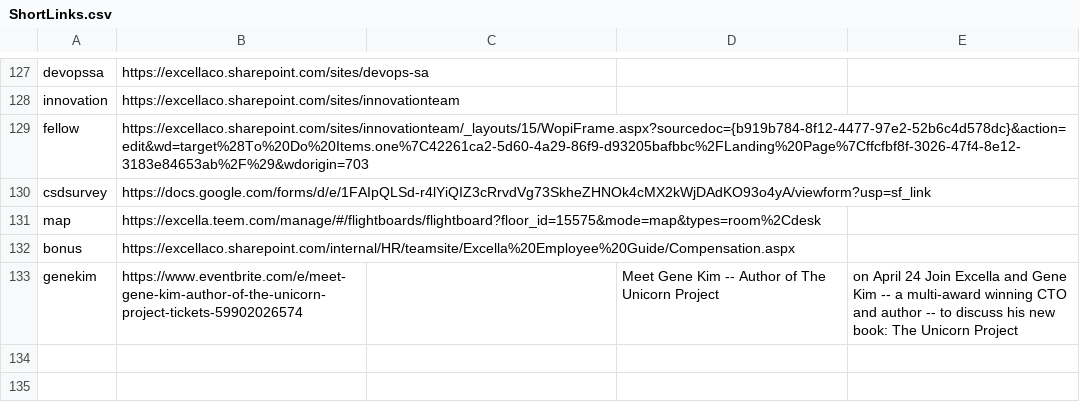
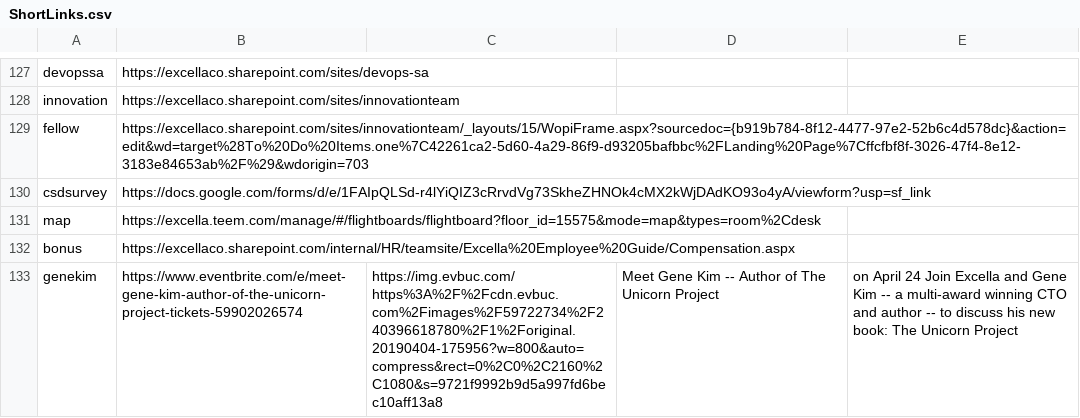
Before and after one commit to excellalabs/xluhco, a CSV file: src/xluhco.web/wwwroot/ShortLinks.csv, drawn as a sheet; only a part is shown, gaps mark what is left out.

Commit message:
Added the image from eventBrite as well

```diff
--- a/src/xluhco.web/wwwroot/ShortLinks.csv
+++ b/src/xluhco.web/wwwroot/ShortLinks.csv
@@ -132,2 +132,2 @@ map,https://excella.teem.com/manage/#/flightboards/flightboard?floor_id=15575&mo
 bonus,https://excellaco.sharepoint.com/internal/HR/teamsite/Excella%20Employee%20Guide/Compensation.aspx
-genekim,https://www.eventbrite.com/e/meet-gene-kim-author-of-the-unicorn-project-tickets-59902026574,,Meet Gene Kim -- Author of The Unicorn Project,on April 24 Join Excella and Gene Kim -- a multi-award winning CTO and author -- to discuss his new book: The Unicorn Project
+genekim,https://www.eventbrite.com/e/meet-gene-kim-author-of-the-unicorn-project-tickets-59902026574,https://img.evbuc.com/https%3A%2F%2Fcdn.evbuc.com%2Fimages%2F59722734%2F240396618780%2F1%2Foriginal.20190404-175956?w=800&auto=compress&rect=0%2C0%2C2160%2C1080&s=9721f9992b9d5a997fd6bec10aff13a8,Meet Gene Kim -- Author of The Unicorn Project,on April 24 Join Excella and Gene Kim -- a multi-award winning CTO and author -- to discuss his new book: The Unicorn Project
```
